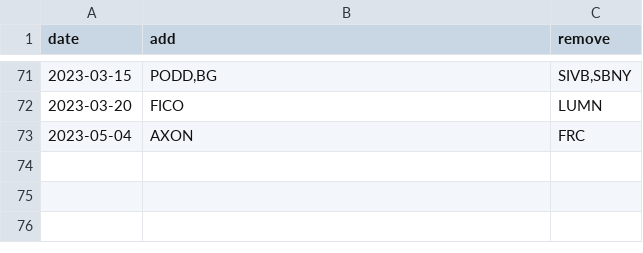
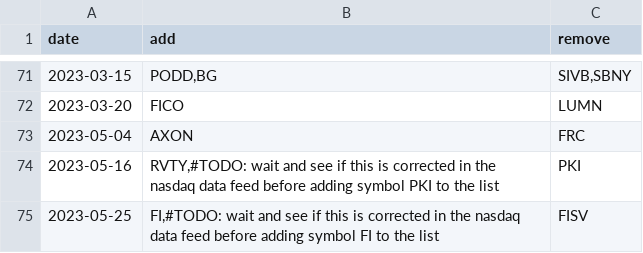
Before and after one commit to chris-brinkman/sp500, a CSV file: sp500_changes_since_2019.csv, drawn as a sheet; only a part is shown, gaps mark what is left out.

Commit message:
sp500 -- all symbols accounted for.

```diff
--- a/sp500_changes_since_2019.csv
+++ b/sp500_changes_since_2019.csv
@@ -73 +73,3 @@ date,add,remove
 2023-05-04,"AXON","FRC"
+2023-05-16,"RVTY,#TODO: wait and see if this is corrected in the nasdaq data feed before adding symbol PKI to the list","PKI"
+2023-05-25,"FI,#TODO: wait and see if this is corrected in the nasdaq data feed before adding symbol FI to the list","FISV"
```
